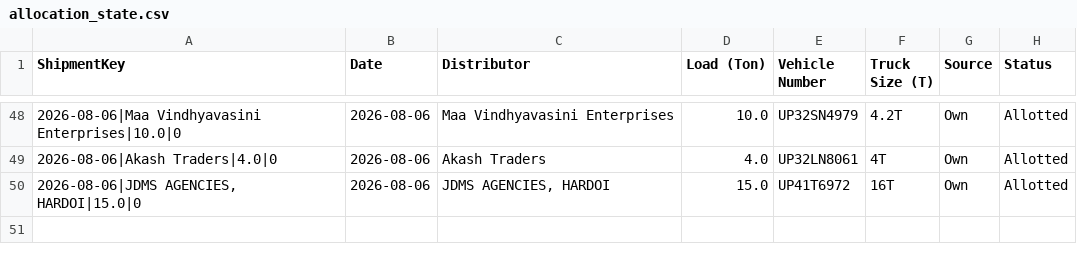
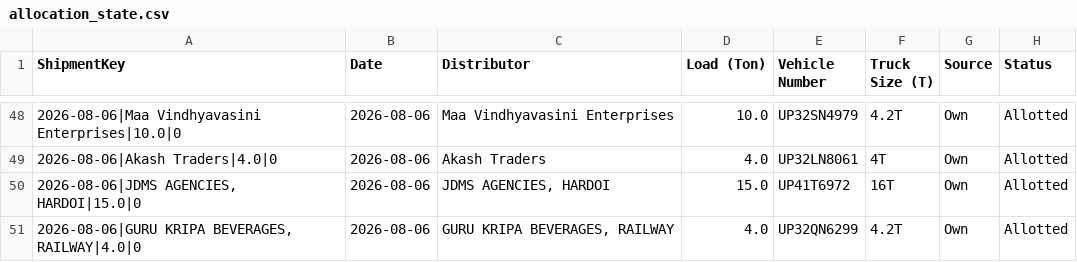
Before and after one commit to DeeAI-byte/TMS, a CSV file: local_data/allocation_state.csv, drawn as a sheet; only a part is shown, gaps mark what is left out; the diff names each change by its address in the sheet, - before the commit and + after, or states it on an @@ line.

Commit message:
Update dispatch allocation state

```diff
--- a/local_data/allocation_state.csv
+++ b/local_data/allocation_state.csv
+row 51: 2026-08-06|GURU KRIPA BEVERAGES, RAILWAY|4.0|0 | 2026-08-06 | GURU KRIPA BEVERAGES, RAILWAY | 4.0 | UP32QN6299 | 4.2T | Own | Allotted
```
